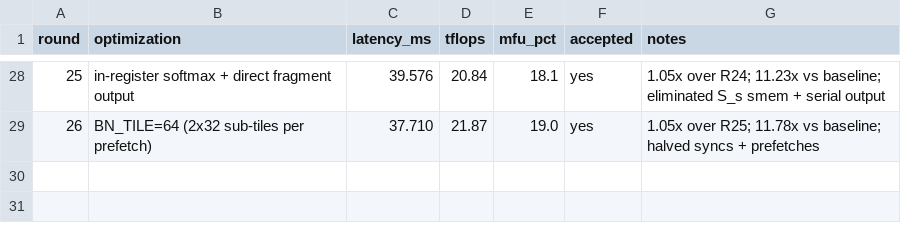
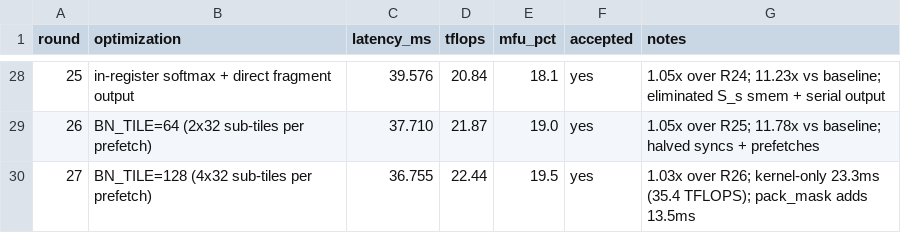
Before and after one commit to yulangz/sparse-mask-attention-auto-research, a CSV file: notes/experiments.csv, drawn as a sheet; only a part is shown, gaps mark what is left out; the diff names each change by its address in the sheet, - before the commit and + after, or states it on an @@ line.

Commit message:
R27: BN_TILE=128 — 36.8ms total, 23.3ms kernel-only (35.4 TFLOPS)

```diff
--- a/notes/experiments.csv
+++ b/notes/experiments.csv
+row 30: 27 | BN_TILE=128 (4x32 sub-tiles per prefetch) | 36.755 | 22.44 | 19.5 | yes | 1.03x over R26; kernel-only 23.3ms (35.4 TFLOPS); pack_mask adds 13.5ms
```
Also changed, not shown: 2 other files.
